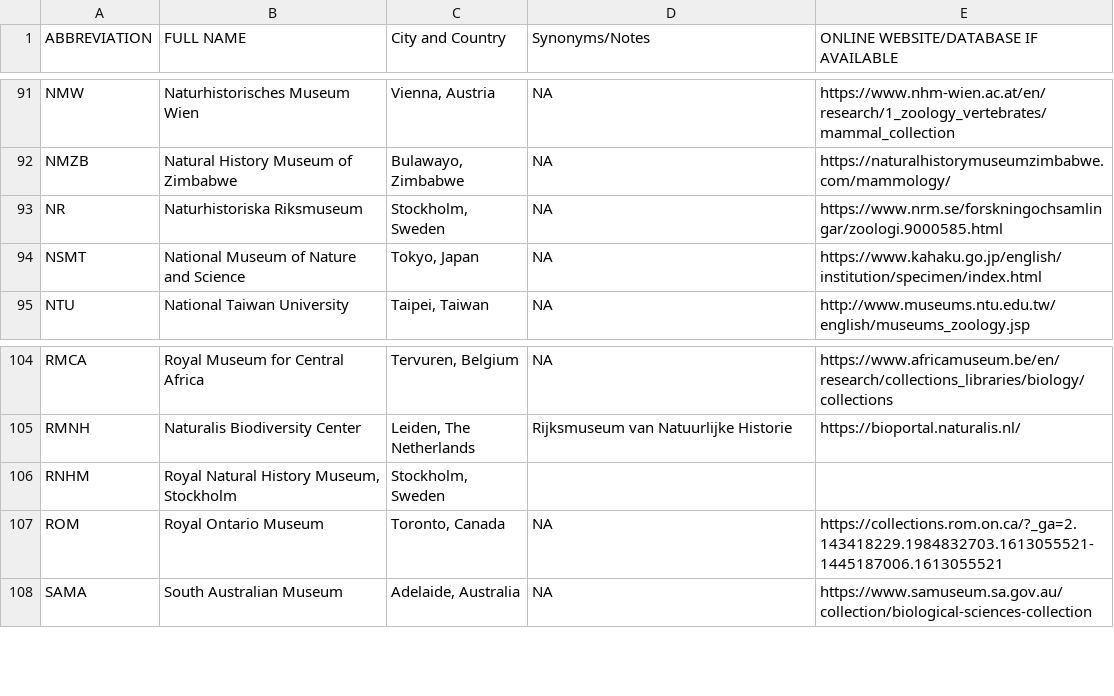
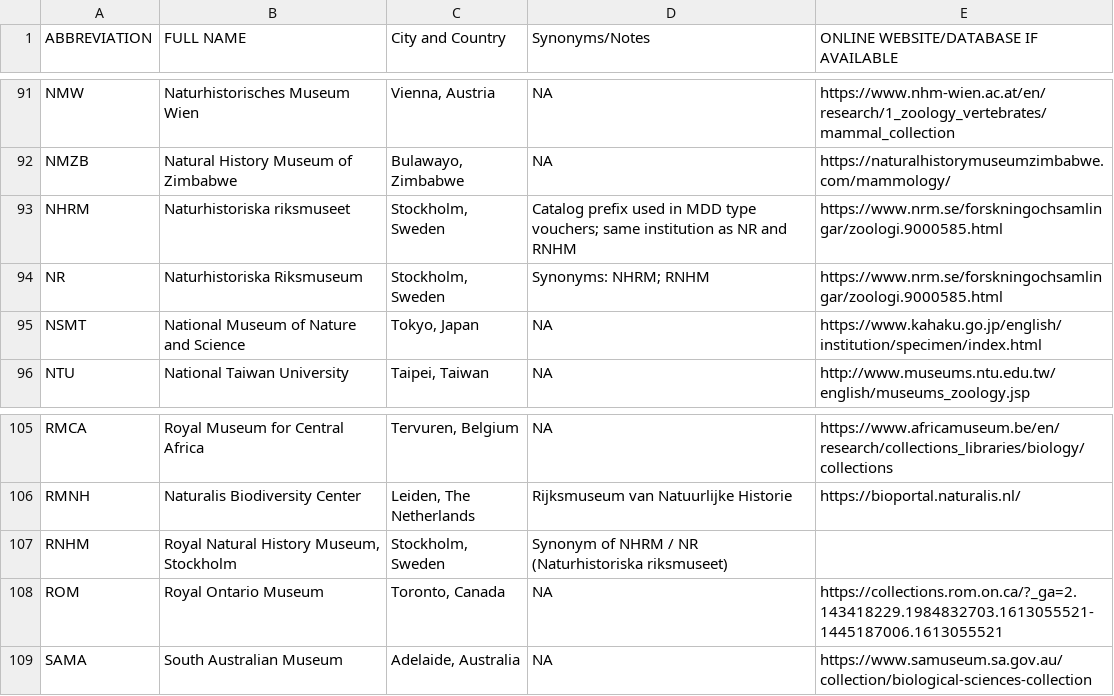
Before and after one commit to ulfboge/MDD, a CSV file: TypeSpecimenMetadata_v2.4.csv, drawn as a sheet; only a part is shown, gaps mark what is left out.

```diff
--- a/TypeSpecimenMetadata_v2.4.csv
+++ b/TypeSpecimenMetadata_v2.4.csv
@@ -92,3 +92,4 @@ NMW,Naturhistorisches Museum Wien,"Vienna, Austria",NA,https://www.nhm-wien.ac.a
 NMZB,Natural History Museum of Zimbabwe,"Bulawayo, Zimbabwe",NA,https://naturalhistorymuseumzimbabwe.com/mammology/
-NR,Naturhistoriska Riksmuseum,"Stockholm, Sweden",NA,https://www.nrm.se/forskningochsamlingar/zoologi.9000585.html
+NHRM,Naturhistoriska riksmuseet,"Stockholm, Sweden",Catalog prefix used in MDD type vouchers; same institution as NR and RNHM,https://www.nrm.se/forskningochsamlingar/zoologi.9000585.html
+NR,Naturhistoriska Riksmuseum,"Stockholm, Sweden",Synonyms: NHRM; RNHM,https://www.nrm.se/forskningochsamlingar/zoologi.9000585.html
 NSMT,National Museum of Nature and Science,"Tokyo, Japan",NA,https://www.kahaku.go.jp/english/institution/specimen/index.html
@@ -105,3 +106,3 @@ RMCA,Royal Museum for Central Africa,"Tervuren, Belgium",NA,https://www.africamu
 RMNH,Naturalis Biodiversity Center,"Leiden, The Netherlands",Rijksmuseum van Natuurlijke Historie,https://bioportal.naturalis.nl/
-RNHM,"Royal Natural History Museum, Stockholm","Stockholm, Sweden",,
+RNHM,"Royal Natural History Museum, Stockholm","Stockholm, Sweden",Synonym of NHRM / NR (Naturhistoriska riksmuseet),
 ROM,Royal Ontario Museum,"Toronto, Canada",NA,https://collections.rom.on.ca/?_ga=2.143418229.1984832703.1613055521-1445187006.1613055521
```
